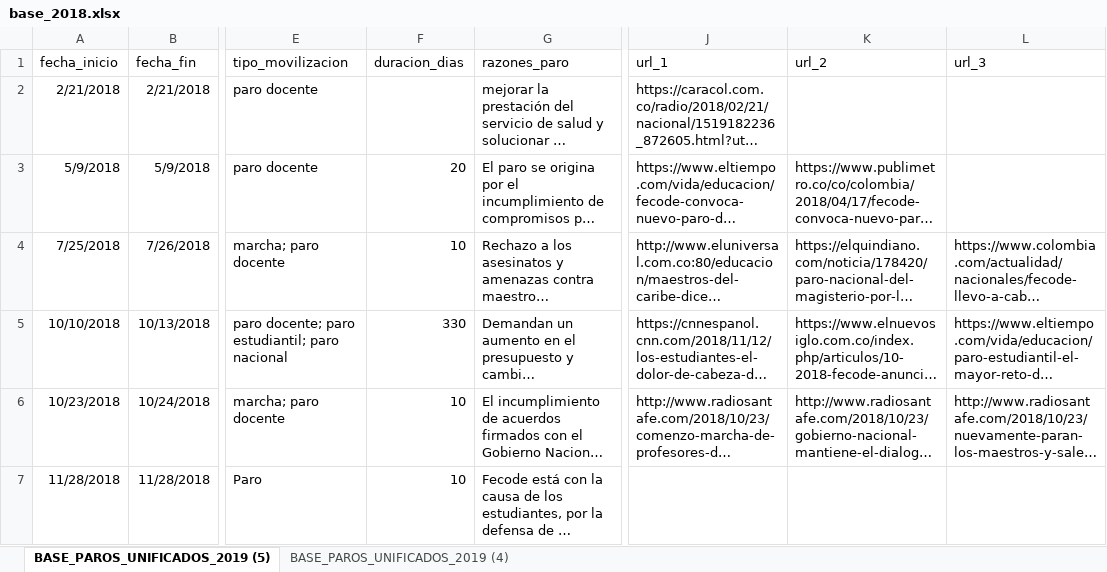
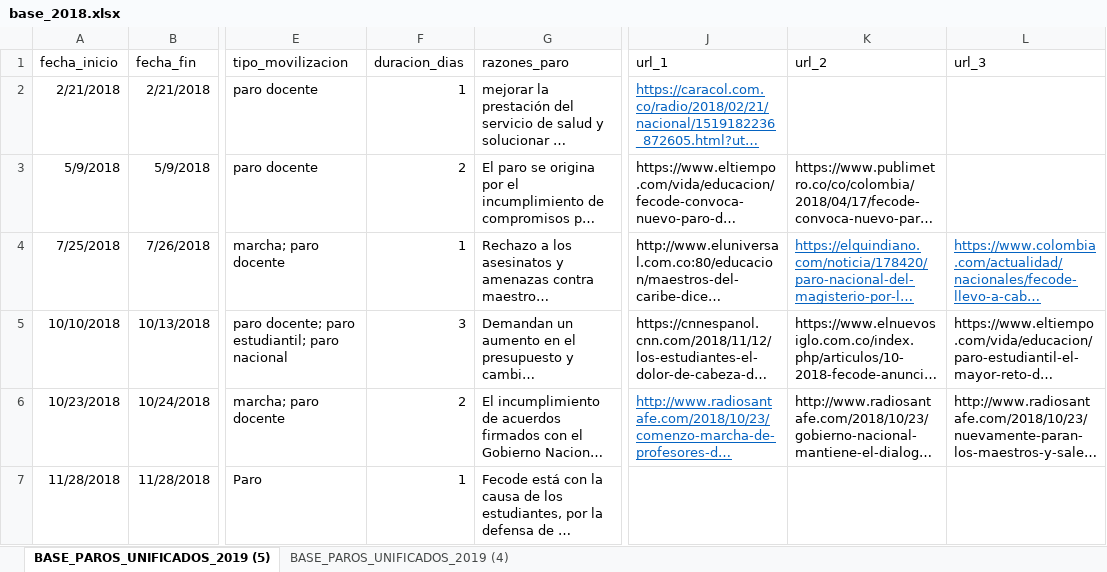
Before and after one commit to andreagarciagmz/SED---Cuantitativo, an Excel workbook: webscrapping final/Bases finales/base_2018.xlsx, sheet BASE_PAROS_UNIFICADOS_2019 (5), drawn as a sheet; only a part is shown, gaps mark what is left out; long unchanged cells end in …; values as stored, in another font and other column widths than the file's, no borders; table styles not drawn; the diff names each change by its address in the sheet, - before the commit and + after, or states it on an @@ line.

Commit message:
paro 2018 correción formato

```diff
--- a/webscrapping final/Bases finales/base_2018.xlsx (sheet BASE_PAROS_UNIFICADOS_2019 (5))
+++ b/webscrapping final/Bases finales/base_2018.xlsx (sheet BASE_PAROS_UNIFICADOS_2019 (5))
-F2 (duracion_dias): (empty)
+F2 (duracion_dias): 1
@@ J2 underline: off → on, text colour: black → #0563C1 @@
-F3 (duracion_dias): 20
+F3 (duracion_dias): 2
-F4 (duracion_dias): 10
+F4 (duracion_dias): 1
@@ K4:L4 underline: off → on, text colour: black → #0563C1 @@
-F5 (duracion_dias): 330
+F5 (duracion_dias): 3
-F6 (duracion_dias): 10
+F6 (duracion_dias): 2
@@ J6 underline: off → on, text colour: black → #0563C1 @@
-F7 (duracion_dias): 10
+F7 (duracion_dias): 1
```
